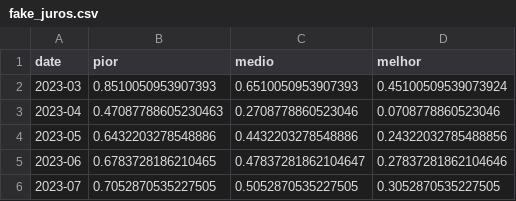
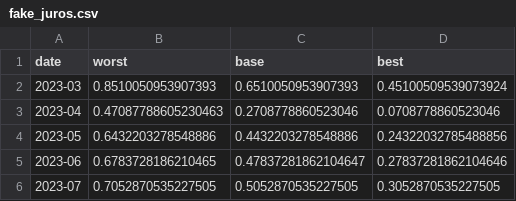
Before and after one commit to aruasouza/CTG_2, a CSV file: fake_juros.csv, drawn as a sheet; only a part is shown.

```diff
--- a/fake_juros.csv
+++ b/fake_juros.csv
@@ -1,2 +1,2 @@
-date,pior,medio,melhor
+date,worst,base,best
 2023-03,0.8510050953907393,0.6510050953907393,0.45100509539073924
```
Also changed, not shown: log_3_2023.csv, records.csv, 3 other files.
